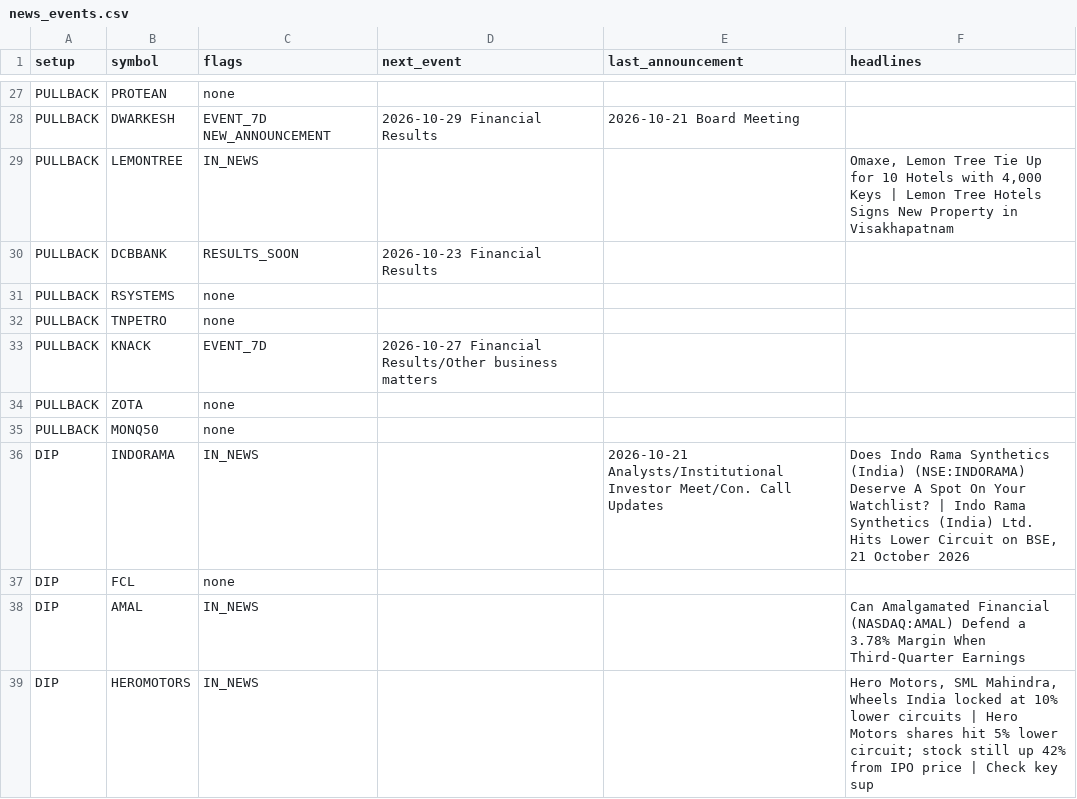
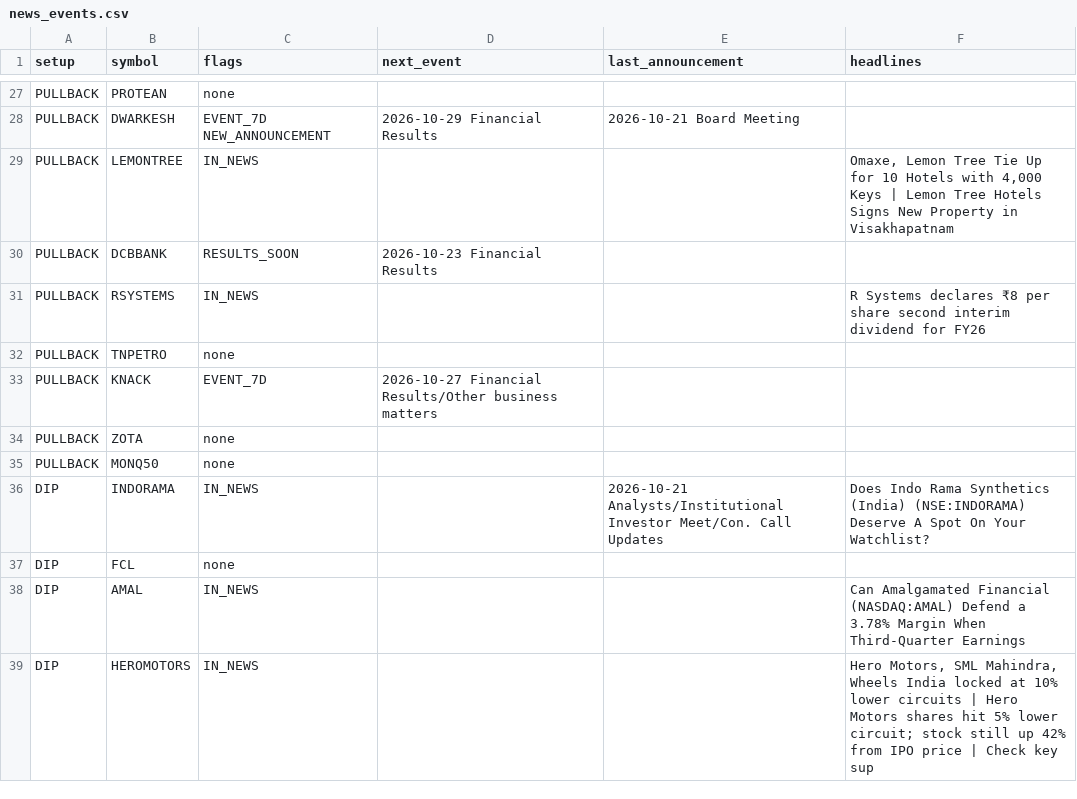
Before and after one commit to sufikipl-ops/swing-auto, a CSV file: docs/news_events.csv, drawn as a sheet; only a part is shown, gaps mark what is left out; the diff covers the shown part only.

```diff
--- a/docs/news_events.csv
+++ b/docs/news_events.csv
@@ -30,3 +30,3 @@ PULLBACK,LEMONTREE,IN_NEWS,,,"Omaxe, Lemon Tree Tie Up for 10 Hotels with 4,000
 PULLBACK,DCBBANK,RESULTS_SOON,2026-10-23 Financial Results,,
-PULLBACK,RSYSTEMS,none,,,
+PULLBACK,RSYSTEMS,IN_NEWS,,,R Systems declares ₹8 per share second interim dividend for FY26
 PULLBACK,TNPETRO,none,,,
@@ -35,3 +35,3 @@ PULLBACK,ZOTA,none,,,
 PULLBACK,MONQ50,none,,,
-DIP,INDORAMA,IN_NEWS,,2026-10-21 Analysts/Institutional Investor Meet/Con. Call Updates,"Does Indo Rama Synthetics (India) (NSE:INDORAMA) Deserve A Spot On Your Watchlist? | Indo Rama Synthetics (India) Ltd. Hits Lower Circuit on BSE, 21 October 2026"
+DIP,INDORAMA,IN_NEWS,,2026-10-21 Analysts/Institutional Investor Meet/Con. Call Updates,Does Indo Rama Synthetics (India) (NSE:INDORAMA) Deserve A Spot On Your Watchlist?
 DIP,FCL,none,,,
```
Also changed, not shown: 25 edited cells elsewhere in this file, out/news_events.csv, 7 other files.
